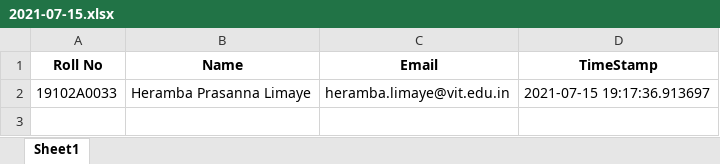
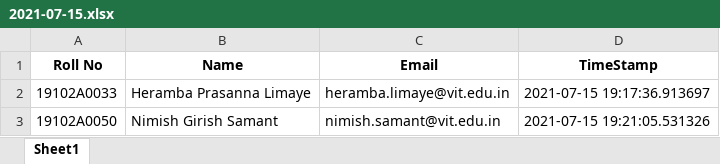
Before and after one commit to IP26-SE23-INTERNSHIP/Attendance-System, an Excel workbook: excel/2021-07-15.xlsx, sheet Sheet1, drawn as a sheet; values as stored, in another font and other column widths than the file's, no borders; the diff names each change by its address in the sheet, - before the commit and + after, or states it on an @@ line.

Commit message:
Nimish attendance

```diff
--- a/excel/2021-07-15.xlsx (sheet Sheet1)
+++ b/excel/2021-07-15.xlsx (sheet Sheet1)
+row 3: 19102A0050 | Nimish Girish Samant | nimish.samant@vit.edu.in | 2021-07-15 19:21:05.531326
```
Also changed, not shown: 2 other files.
